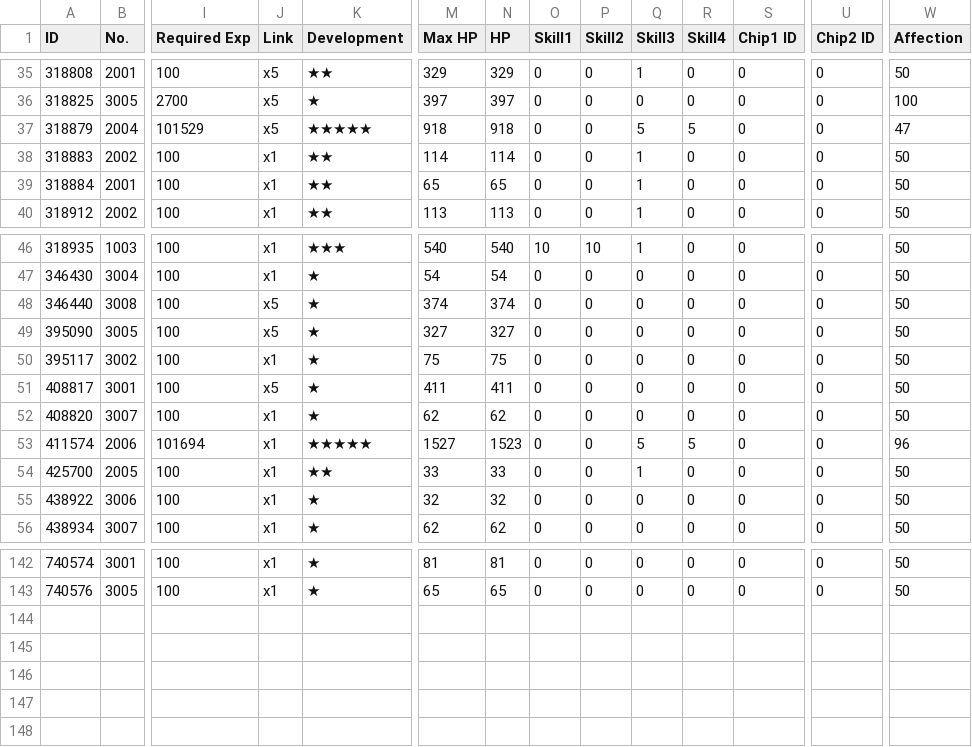
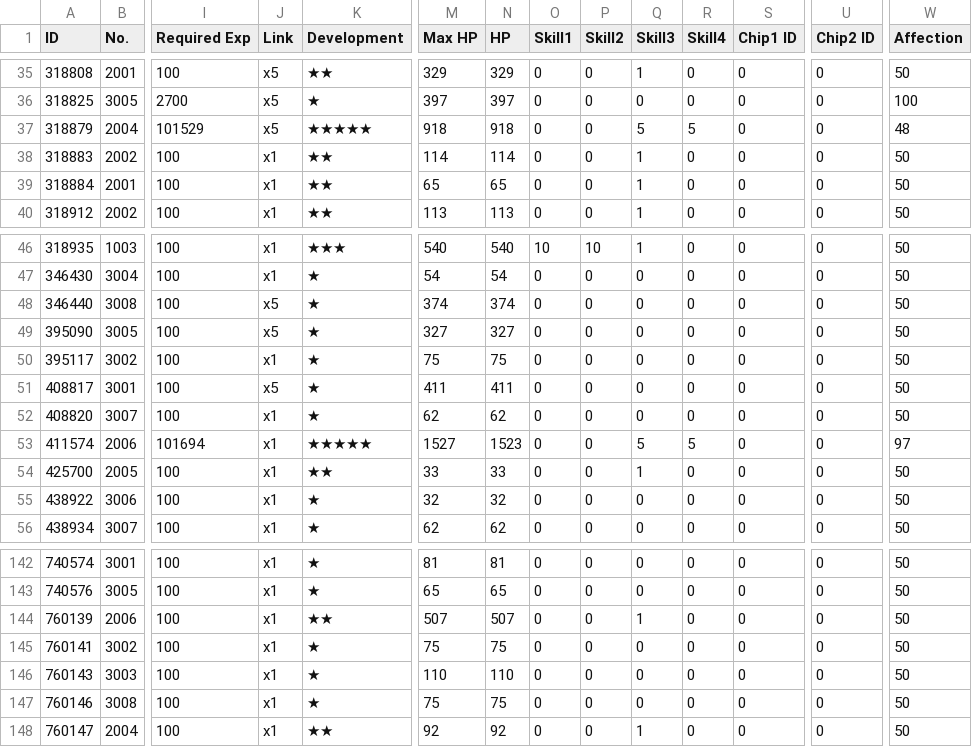
Before and after one commit to m1s3ri/90wish, a CSV file: miseri_34865_coalition_info.csv, drawn as a sheet; only a part is shown, gaps mark what is left out; rows hold the shown columns only; the diff names each change by its address in the sheet, - before the commit and + after, or states it on an @@ line.

```diff
--- a/miseri_34865_coalition_info.csv
+++ b/miseri_34865_coalition_info.csv
-W37 (Affection): 47
+W37 (Affection): 48
-W53 (Affection): 96
+W53 (Affection): 97
+row 144: 760139 | 2006 | 100 | x1 | ★★ | 507 | 507 | 0 | 0 | 1 | 0 | 0 | 0 | 50
+row 145: 760141 | 3002 | 100 | x1 | ★ | 75 | 75 | 0 | 0 | 0 | 0 | 0 | 0 | 50
+row 146: 760143 | 3003 | 100 | x1 | ★ | 110 | 110 | 0 | 0 | 0 | 0 | 0 | 0 | 50
+row 147: 760146 | 3008 | 100 | x1 | ★ | 75 | 75 | 0 | 0 | 0 | 0 | 0 | 0 | 50
+row 148: 760147 | 2004 | 100 | x1 | ★★ | 92 | 92 | 0 | 0 | 1 | 0 | 0 | 0 | 50
```
Also changed, not shown: miseri_34865_doll_info.csv, miseri_34865_equip_info.csv, 3 other files.
